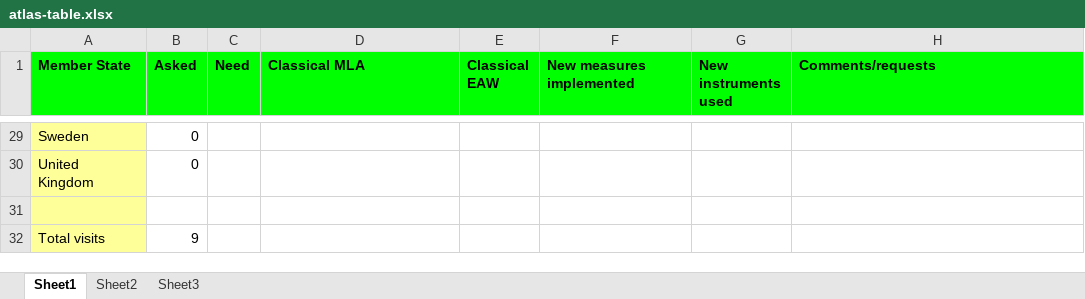
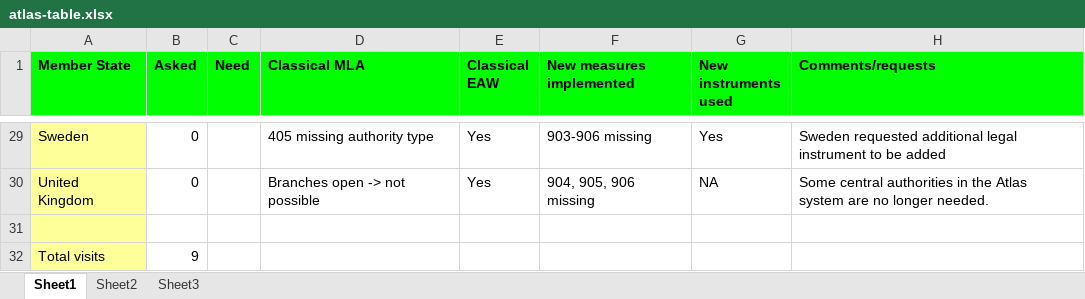
Before and after one commit to rniggebrugge/atlas-status, an Excel workbook: atlas-table.xlsx, sheet Sheet1, drawn as a sheet; only a part is shown, gaps mark what is left out; values as stored, in another font and other column widths than the file's, no borders; the diff covers the shown part only; the diff names each change by its address in the sheet, - before the commit and + after, or states it on an @@ line.

Commit message:
finished atlas-table

```diff
--- a/atlas-table.xlsx (sheet Sheet1)
+++ b/atlas-table.xlsx (sheet Sheet1)
-D29 (Classical MLA): (empty)
+D29 (Classical MLA): 405 missing authority type
-E29:E30 (Classical EAW): (empty)
+E29:E30 (Classical EAW): Yes
-F29 (New measures implemented): (empty)
+F29 (New measures implemented): 903-906 missing
-G29 (New instruments used): (empty)
+G29 (New instruments used): Yes
-H29 (Comments/requests): (empty)
+H29 (Comments/requests): Sweden requested additional legal instrument to be added
-D30 (Classical MLA): (empty)
+D30 (Classical MLA): Branches open -> not possible
-F30 (New measures implemented): (empty)
+F30 (New measures implemented): 904, 905, 906 missing
-G30 (New instruments used): (empty)
+G30 (New instruments used): NA
-H30 (Comments/requests): (empty)
+H30 (Comments/requests): Some central authorities in the Atlas system are no longer needed.
```
Also changed, not shown: 103 edited cells elsewhere in this sheet.
